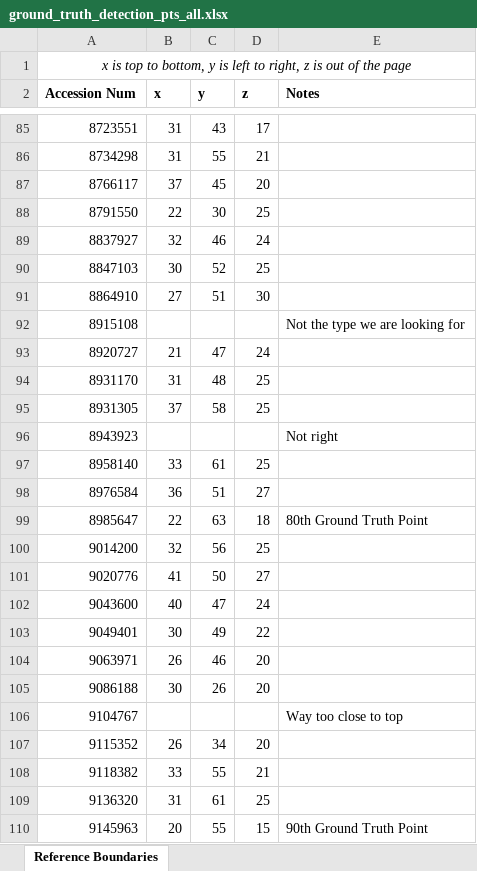
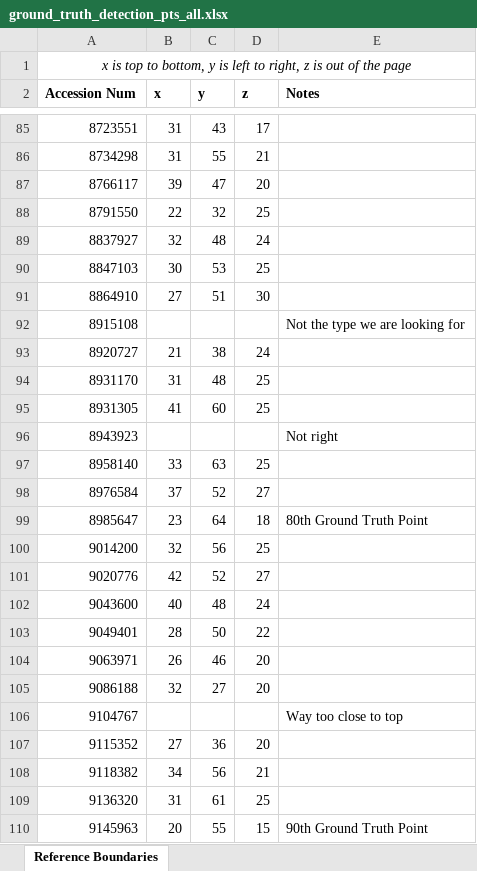
Before and after one commit to youyoons/Undergraduate_Thesis_Scripts, an Excel workbook: GHT/ground_truth_detection_pts_all.xlsx, sheet Reference Boundaries, drawn as a sheet; only a part is shown, gaps mark what is left out; values as stored, in another font and other column widths than the file's, no borders; the diff covers the shown part only; the diff names each change by its address in the sheet, - before the commit and + after, or states it on an @@ line.

Commit message:
Modifying second half of ground truth reference points

```diff
--- a/GHT/ground_truth_detection_pts_all.xlsx (sheet Reference Boundaries)
+++ b/GHT/ground_truth_detection_pts_all.xlsx (sheet Reference Boundaries)
-B87 (x): 37
+B87 (x): 39
-C87 (y): 45
+C87 (y): 47
-C88 (y): 30
+C88 (y): 32
-C89 (y): 46
+C89 (y): 48
-C90 (y): 52
+C90 (y): 53
-C93 (y): 47
+C93 (y): 38
-B95 (x): 37
+B95 (x): 41
-C95 (y): 58
+C95 (y): 60
-C97 (y): 61
+C97 (y): 63
-B98 (x): 36
+B98 (x): 37
-C98 (y): 51
+C98 (y): 52
-B99 (x): 22
+B99 (x): 23
-C99 (y): 63
+C99 (y): 64
-B101 (x): 41
+B101 (x): 42
-C101 (y): 50
+C101 (y): 52
-C102 (y): 47
+C102 (y): 48
-B103 (x): 30
+B103 (x): 28
-C103 (y): 49
+C103 (y): 50
-B105 (x): 30
+B105 (x): 32
-C105 (y): 26
+C105 (y): 27
-B107 (x): 26
+B107 (x): 27
-C107 (y): 34
+C107 (y): 36
-B108 (x): 33
+B108 (x): 34
-C108 (y): 55
+C108 (y): 56
```
Also changed, not shown: 21 edited cells elsewhere in this sheet.
